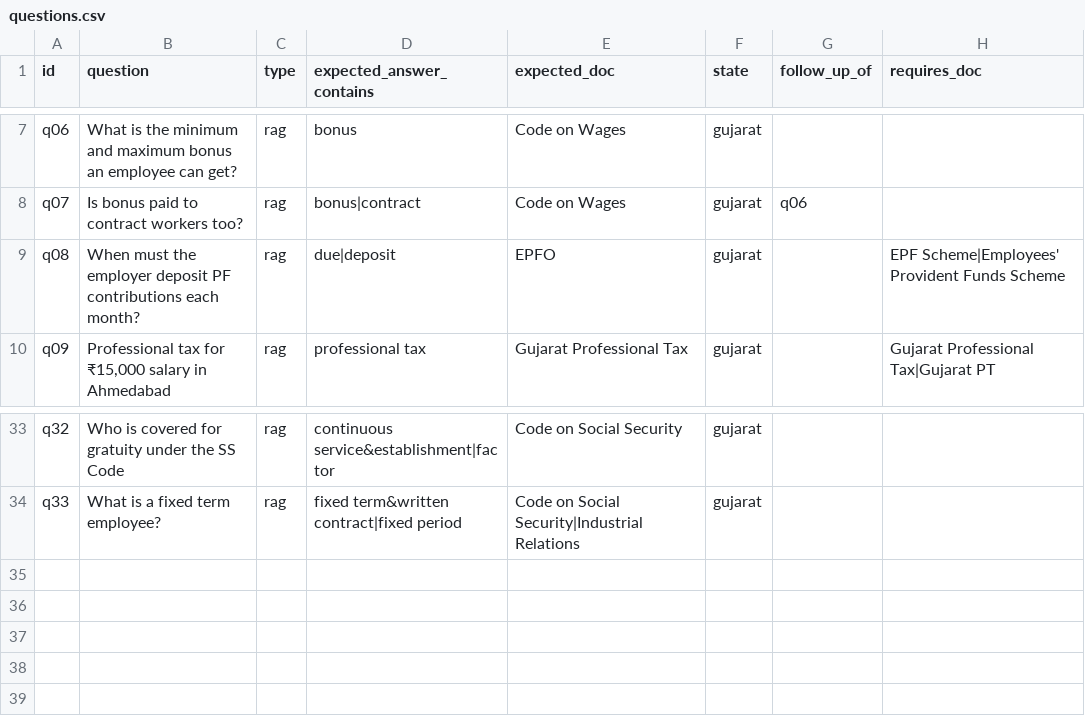
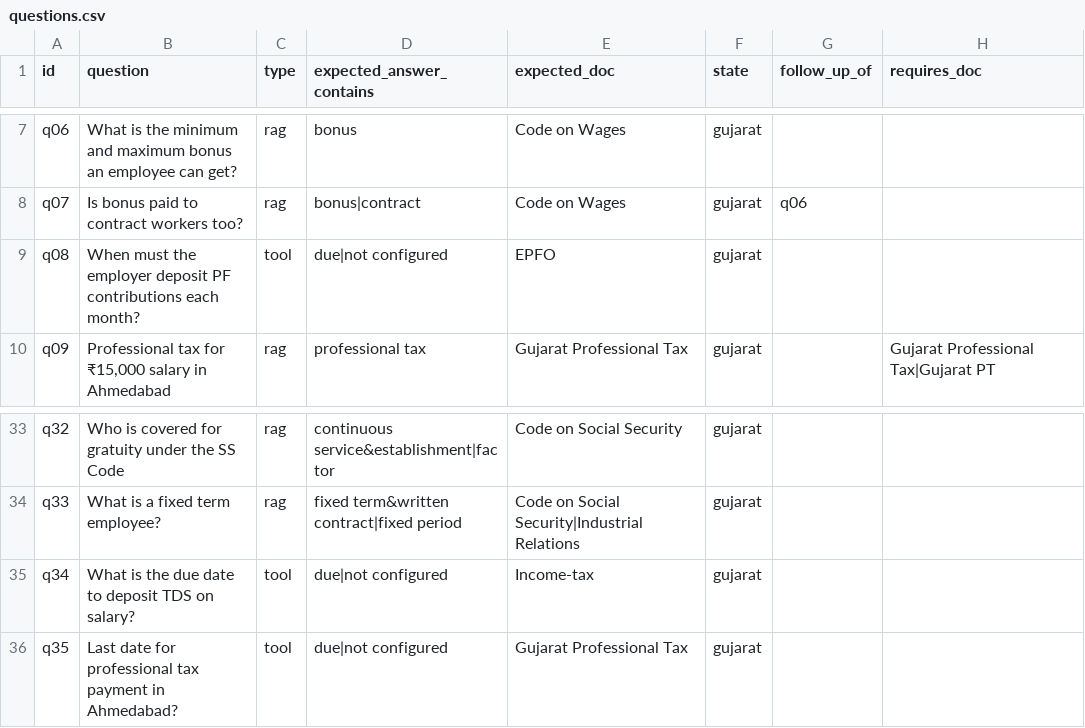
Before and after one commit to rushimakwana112-cpu/compliance-copilot-india, a CSV file: eval/questions.csv, drawn as a sheet; only a part is shown, gaps mark what is left out.

```diff
--- a/eval/questions.csv
+++ b/eval/questions.csv
@@ -8,3 +8,3 @@ q06,What is the minimum and maximum bonus an employee can get?,rag,bonus,Code on
 q07,Is bonus paid to contract workers too?,rag,bonus|contract,Code on Wages,gujarat,q06,
-q08,When must the employer deposit PF contributions each month?,rag,due|deposit,EPFO,gujarat,,EPF Scheme|Employees' Provident Funds Scheme
+q08,When must the employer deposit PF contributions each month?,tool,due|not configured,EPFO,gujarat,,
 q09,"Professional tax for ₹15,000 salary in Ahmedabad",rag,professional tax,Gujarat Professional Tax,gujarat,,Gujarat Professional Tax|Gujarat PT
@@ -34 +34,3 @@ q32,Who is covered for gratuity under the SS Code,rag,continuous service&establi
 q33,What is a fixed term employee?,rag,fixed term&written contract|fixed period,Code on Social Security|Industrial Relations,gujarat,,
+q34,What is the due date to deposit TDS on salary?,tool,due|not configured,Income-tax,gujarat,,
+q35,Last date for professional tax payment in Ahmedabad?,tool,due|not configured,Gujarat Professional Tax,gujarat,,
```
Also changed, not shown: 7 other files.
